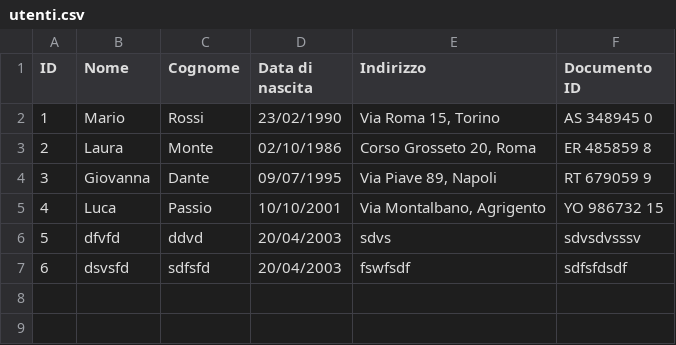
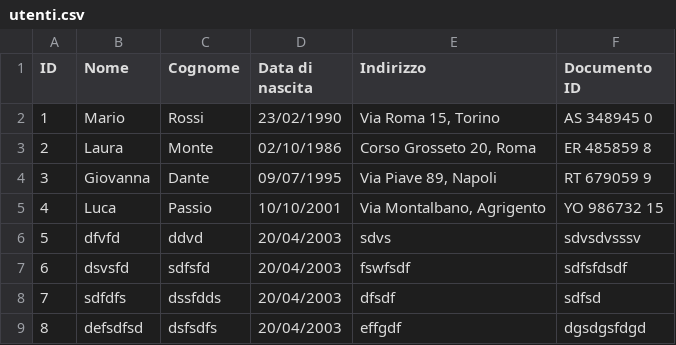
Before and after one commit to GioeleBoccanegra/Progetto-Java-di-Gioele-Boccanegra, a CSV file: org/javabasics/dati/utenti.csv, drawn as a sheet.

```diff
--- a/org/javabasics/dati/utenti.csv
+++ b/org/javabasics/dati/utenti.csv
@@ -7 +7,3 @@
 6;dsvsfd;sdfsfd;20/04/2003;fswfsdf;sdfsfdsdf
+7;sdfdfs;dssfdds;20/04/2003;dfsdf;sdfsd
+8;defsdfsd;dsfsdfs;20/04/2003;effgdf;dgsdgsfdgd
```
Also changed, not shown: org/javabasics/dati/obiettivi.csv, 10 other files.
